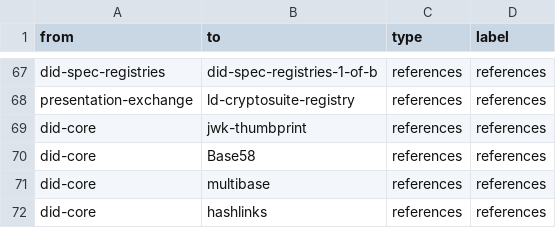
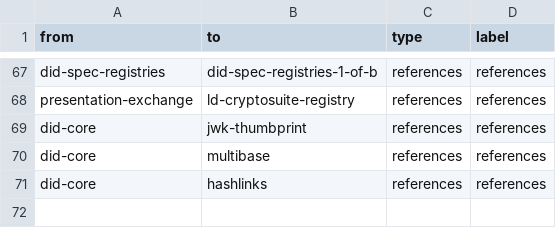
Before and after one commit to decentralized-identity/vc-spec-map, a CSV file: diagrams/vc-spec-map/vc-spec-map-connections.csv, drawn as a sheet; only a part is shown, gaps mark what is left out; the diff names each change by its address in the sheet, - before the commit and + after, or states it on an @@ line.

```diff
--- a/diagrams/vc-spec-map/vc-spec-map-connections.csv
+++ b/diagrams/vc-spec-map/vc-spec-map-connections.csv
-row 70: did-core | Base58 | references | references
```
Also changed, not shown: diagrams/vc-spec-map/vc-spec-map-elements.csv.
